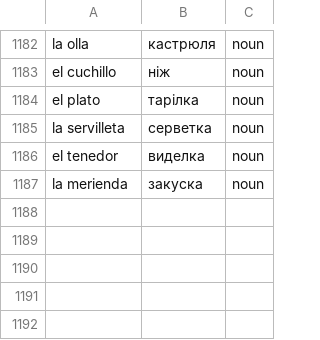
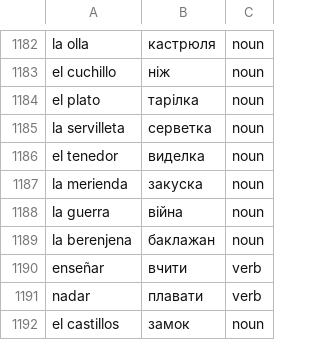
Before and after one commit to Alexander778/spanish-quiz-react, a CSV file: src/data/words.csv, drawn as a sheet; only a part is shown, gaps mark what is left out; the diff names each change by its address in the sheet, - before the commit and + after, or states it on an @@ line.

Commit message:
Update words

```diff
--- a/src/data/words.csv
+++ b/src/data/words.csv
+row 1188: la guerra | війна | noun
+row 1189: la berenjena | баклажан | noun
+row 1190: enseñar | вчити | verb
+row 1191: nadar | плавати | verb
+row 1192: el castillos | замок | noun
```
Also changed, not shown: 2 other files.
